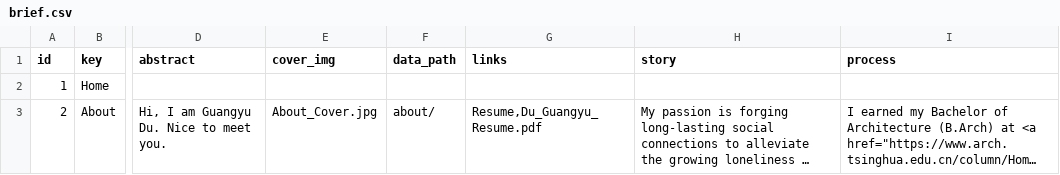
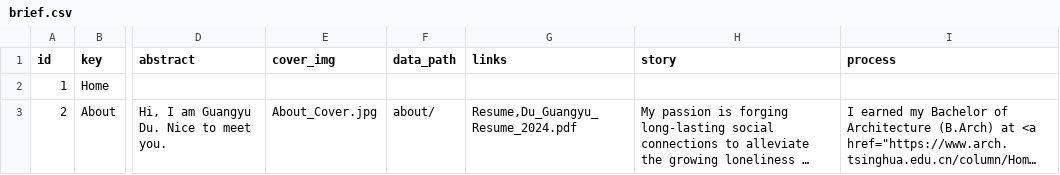
Before and after one commit to Dugyu/Dugyu.github.io, a CSV file: data/brief.csv, drawn as a sheet; only a part is shown, gaps mark what is left out; long unchanged cells end in …; the diff names each change by its address in the sheet, - before the commit and + after, or states it on an @@ line.

Commit message:
feat: update resume pointer

```diff
--- a/data/brief.csv
+++ b/data/brief.csv
-G3 (links): Resume,Du_Guangyu_Resume.pdf
+G3 (links): Resume,Du_Guangyu_Resume_2024.pdf
```
Also changed, not shown: 2 other files.
